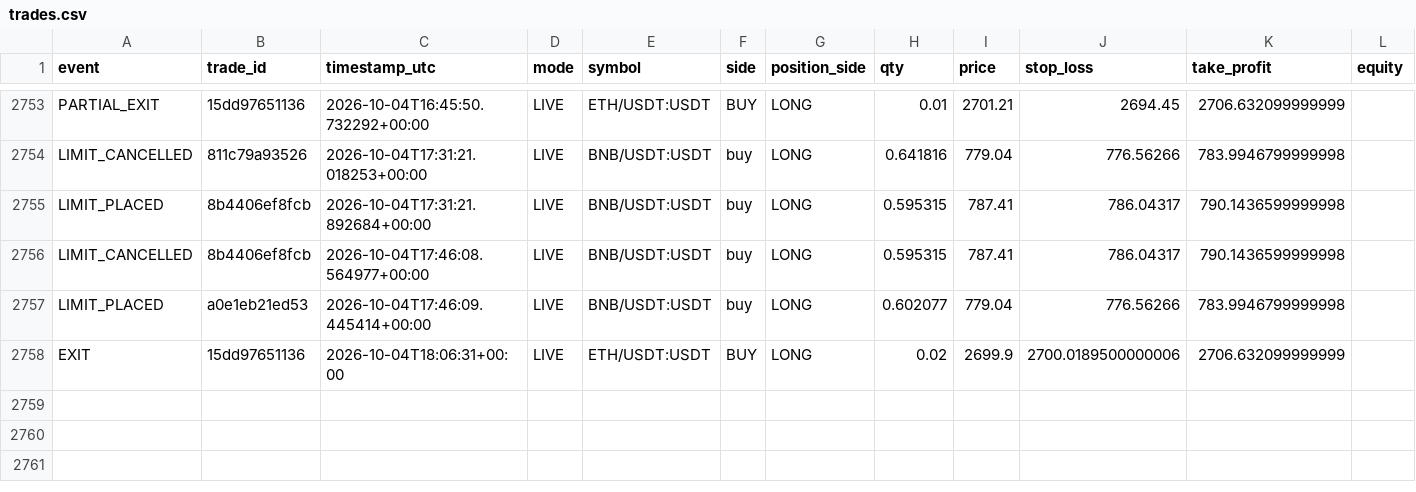
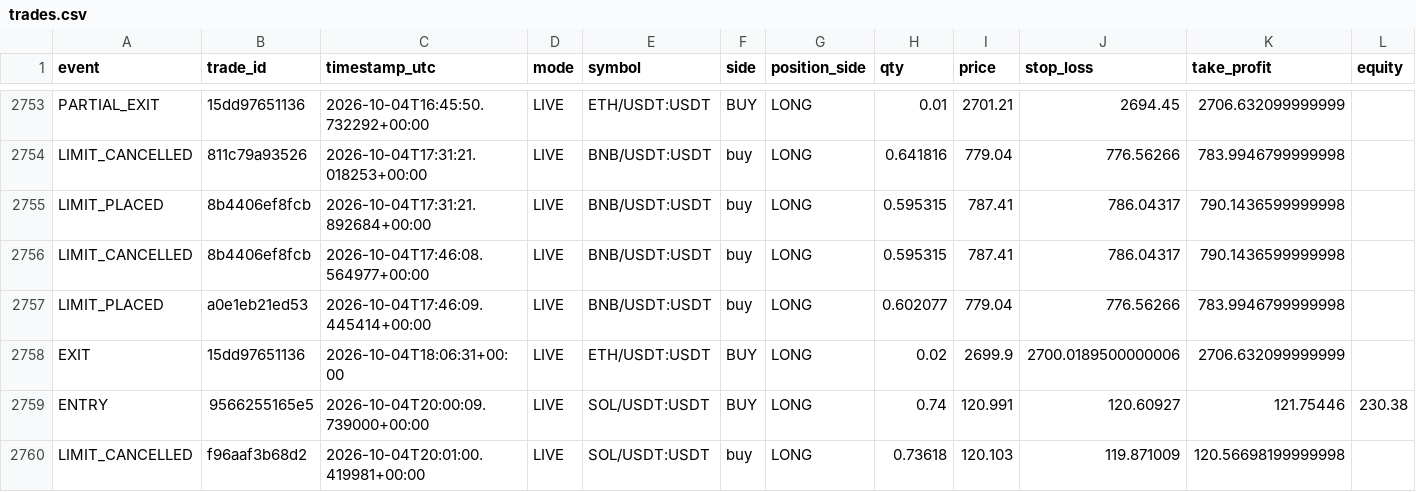
Before and after one commit to MatveevIlya1995/bingx-order-block-bot, a CSV file: data/trades.csv, drawn as a sheet; only a part is shown, gaps mark what is left out; rows hold the shown columns only; the diff names each change by its address in the sheet, - before the commit and + after, or states it on an @@ line.

```diff
--- a/data/trades.csv
+++ b/data/trades.csv
+row 2759: ENTRY | 9566255165e5 | 2026-10-04T20:00:09.739000+00:00 | LIVE | SOL/USDT:USDT | BUY | LONG | 0.74 | 120.991 | 120.60927 | 121.75446 | 230.38
+row 2760: LIMIT_CANCELLED | f96aaf3b68d2 | 2026-10-04T20:01:00.419981+00:00 | LIVE | SOL/USDT:USDT | buy | LONG | 0.73618 | 120.103 | 119.871009 | 120.56698199999998
```
Also changed, not shown: 1 other file.
